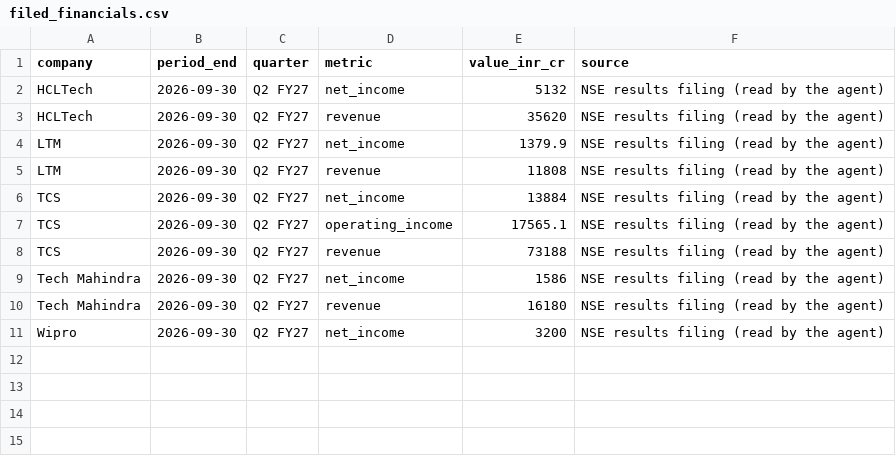
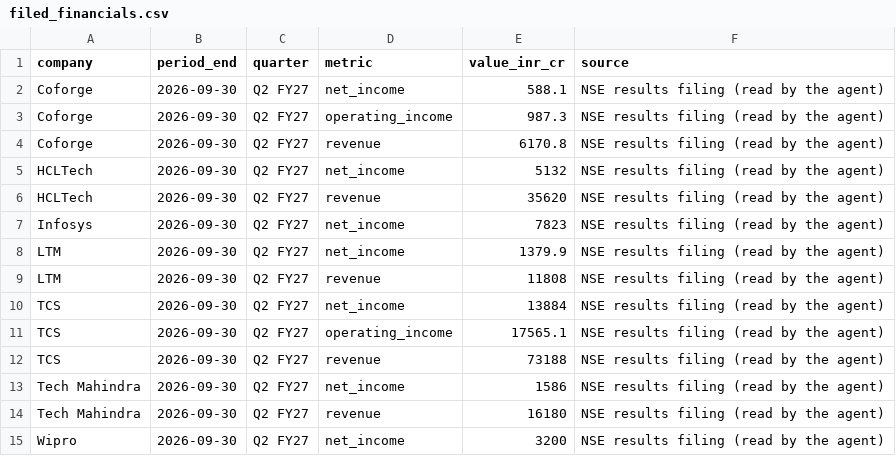
Before and after one commit to hrishi9635/India-it-agent, a CSV file: data/filed_financials.csv, drawn as a sheet; the diff names each change by its address in the sheet, - before the commit and + after, or states it on an @@ line.

```diff
--- a/data/filed_financials.csv
+++ b/data/filed_financials.csv
+row 2: Coforge | 2026-09-30 | Q2 FY27 | net_income | 588.1 | NSE results filing (read by the agent)
+row 3: Coforge | 2026-09-30 | Q2 FY27 | operating_income | 987.3 | NSE results filing (read by the agent)
+row 4: Coforge | 2026-09-30 | Q2 FY27 | revenue | 6170.8 | NSE results filing (read by the agent)
+row 7: Infosys | 2026-09-30 | Q2 FY27 | net_income | 7823 | NSE results filing (read by the agent)
```
Also changed, not shown: data/financials.csv, data/market.csv, 8 other files.
